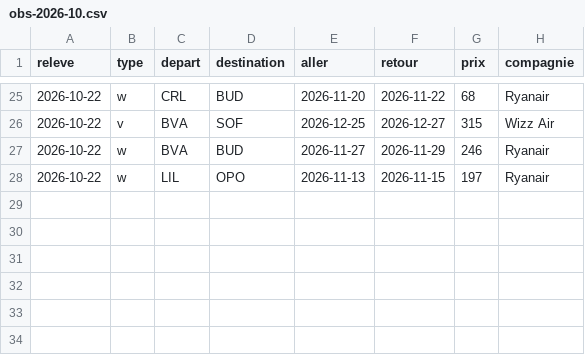
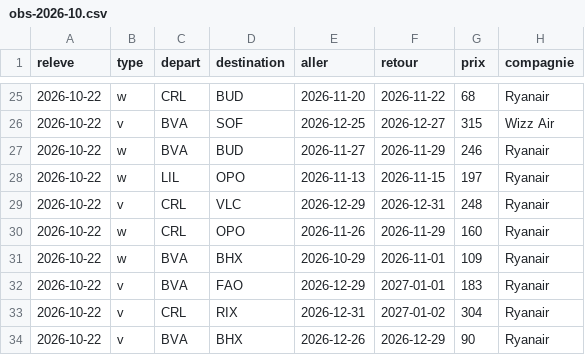
Before and after one commit to merwanyml/vols, a CSV file: data/court/obs-2026-10.csv, drawn as a sheet; only a part is shown, gaps mark what is left out; the diff names each change by its address in the sheet, - before the commit and + after, or states it on an @@ line.

Commit message:
Historique court courrier

```diff
--- a/data/court/obs-2026-10.csv
+++ b/data/court/obs-2026-10.csv
+row 29: 2026-10-22 | v | CRL | VLC | 2026-12-29 | 2026-12-31 | 248 | Ryanair
+row 30: 2026-10-22 | w | CRL | OPO | 2026-11-26 | 2026-11-29 | 160 | Ryanair
+row 31: 2026-10-22 | w | BVA | BHX | 2026-10-29 | 2026-11-01 | 109 | Ryanair
+row 32: 2026-10-22 | v | BVA | FAO | 2026-12-29 | 2027-01-01 | 183 | Ryanair
+row 33: 2026-10-22 | v | CRL | RIX | 2026-12-31 | 2027-01-02 | 304 | Ryanair
+row 34: 2026-10-22 | v | BVA | BHX | 2026-12-26 | 2026-12-29 | 90 | Ryanair
```
Also changed, not shown: 2 other files.
